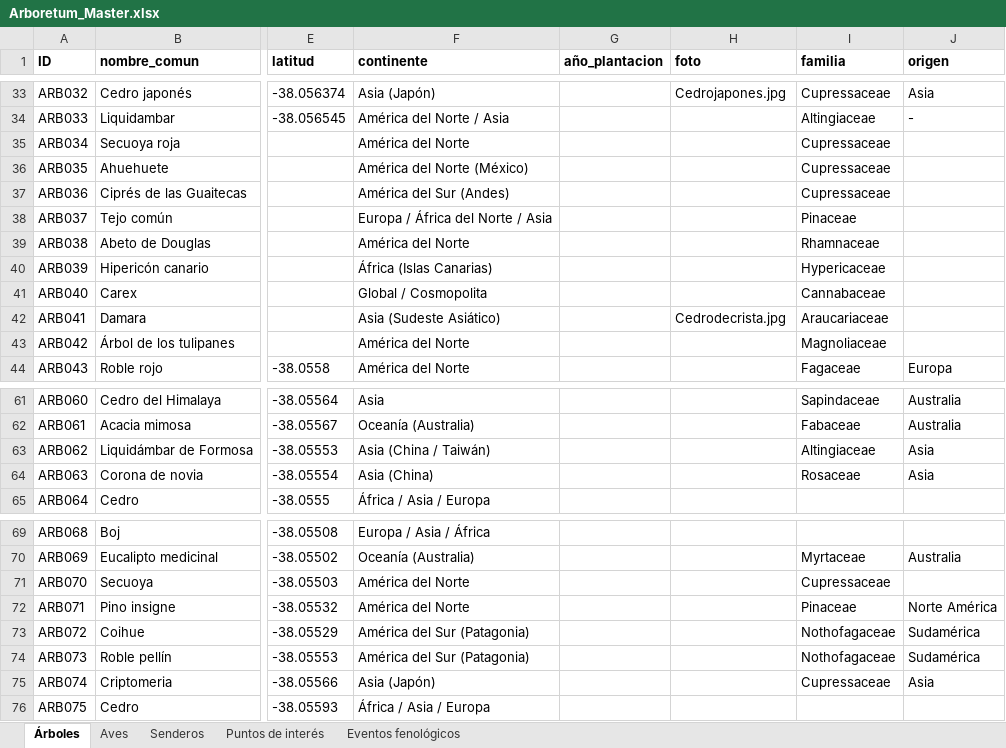
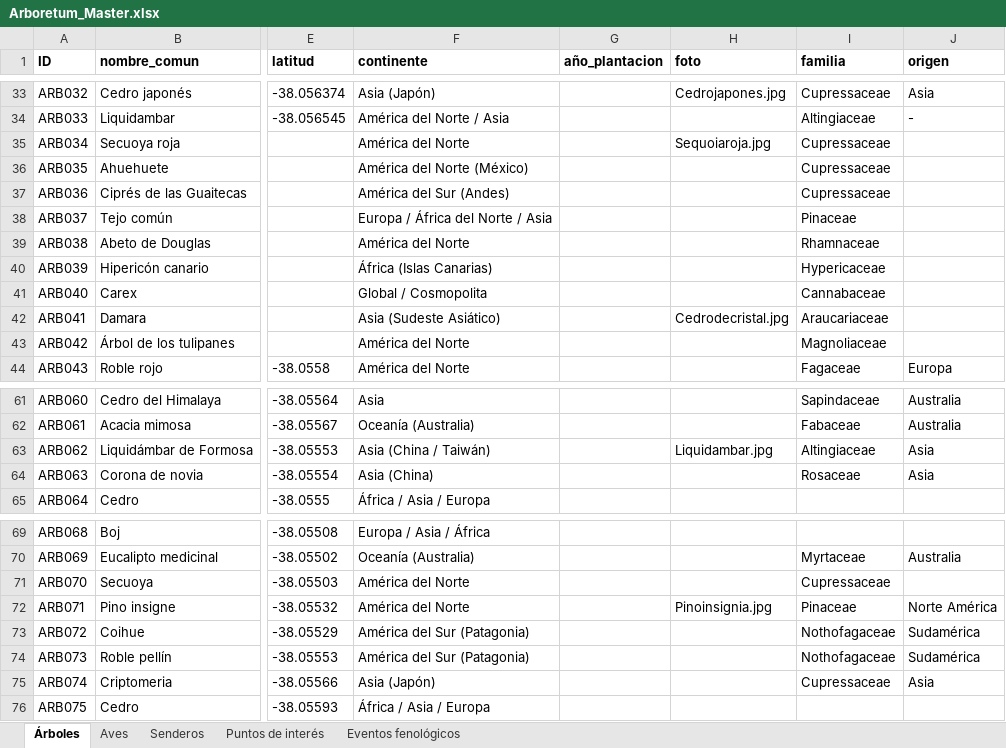
Before and after one commit to estancialaconstanciamdq/arboretum, an Excel workbook: data/Arboretum_Master.xlsx, sheet Árboles, drawn as a sheet; only a part is shown, gaps mark what is left out; values as stored, in another font and other column widths than the file's, no borders; the diff names each change by its address in the sheet, - before the commit and + after, or states it on an @@ line.

```diff
--- a/data/Arboretum_Master.xlsx (sheet Árboles)
+++ b/data/Arboretum_Master.xlsx (sheet Árboles)
-H35 (foto): (empty)
+H35 (foto): Sequoiaroja.jpg
-H42 (foto): Cedrodecrista.jpg
+H42 (foto): Cedrodecristal.jpg
-H63 (foto): (empty)
+H63 (foto): Liquidambar.jpg
-H72 (foto): (empty)
+H72 (foto): Pinoinsignia.jpg
```
Also changed, not shown: sheet Puntos de interés, 15 other files.
